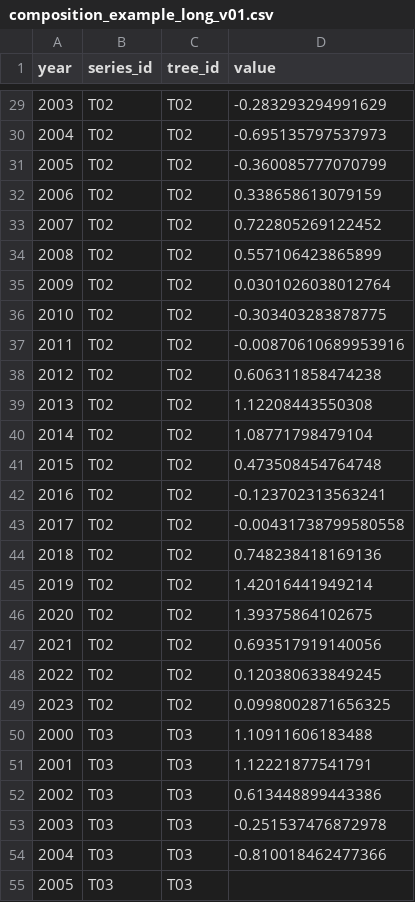
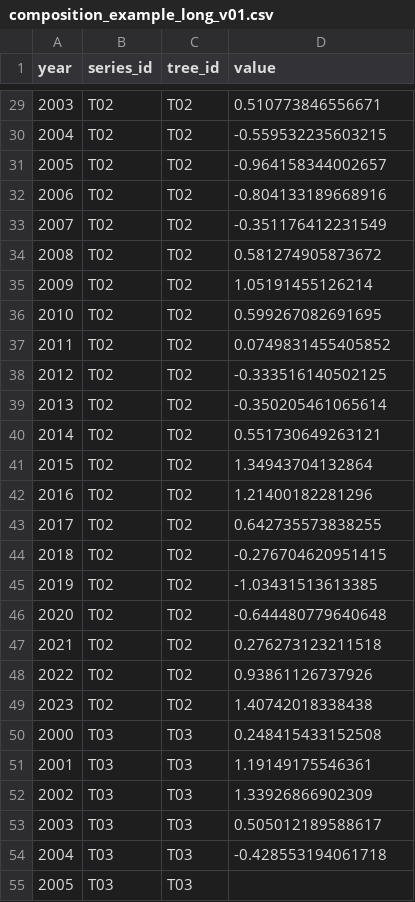
Before and after one commit to zooc-14calbp/chronodiag, a CSV file: shared_fixtures/composition_example_long_v01.csv, drawn as a sheet; only a part is shown, gaps mark what is left out; the diff covers the shown part only.

```diff
--- a/shared_fixtures/composition_example_long_v01.csv
+++ b/shared_fixtures/composition_example_long_v01.csv
@@ -29,27 +29,27 @@ year,series_id,tree_id,value
-2003,T02,T02,-0.283293294991629
-2004,T02,T02,-0.695135797537973
-2005,T02,T02,-0.360085777070799
-2006,T02,T02,0.338658613079159
-2007,T02,T02,0.722805269122452
-2008,T02,T02,0.557106423865899
-2009,T02,T02,0.0301026038012764
-2010,T02,T02,-0.303403283878775
-2011,T02,T02,-0.00870610689953916
-2012,T02,T02,0.606311858474238
-2013,T02,T02,1.12208443550308
-2014,T02,T02,1.08771798479104
-2015,T02,T02,0.473508454764748
-2016,T02,T02,-0.123702313563241
-2017,T02,T02,-0.00431738799580558
-2018,T02,T02,0.748238418169136
-2019,T02,T02,1.42016441949214
-2020,T02,T02,1.39375864102675
-2021,T02,T02,0.693517919140056
-2022,T02,T02,0.120380633849245
-2023,T02,T02,0.0998002871656325
-2000,T03,T03,1.10911606183488
-2001,T03,T03,1.12221877541791
-2002,T03,T03,0.613448899443386
-2003,T03,T03,-0.251537476872978
-2004,T03,T03,-0.810018462477366
+2003,T02,T02,0.510773846556671
+2004,T02,T02,-0.559532235603215
+2005,T02,T02,-0.964158344002657
+2006,T02,T02,-0.804133189668916
+2007,T02,T02,-0.351176412231549
+2008,T02,T02,0.581274905873672
+2009,T02,T02,1.05191455126214
+2010,T02,T02,0.599267082691695
+2011,T02,T02,0.0749831455405852
+2012,T02,T02,-0.333516140502125
+2013,T02,T02,-0.350205461065614
+2014,T02,T02,0.551730649263121
+2015,T02,T02,1.34943704132864
+2016,T02,T02,1.21400182281296
+2017,T02,T02,0.642735573838255
+2018,T02,T02,-0.276704620951415
+2019,T02,T02,-1.03431513613385
+2020,T02,T02,-0.644480779640648
+2021,T02,T02,0.276273123211518
+2022,T02,T02,0.93861126737926
+2023,T02,T02,1.40742018338438
+2000,T03,T03,0.248415433152508
+2001,T03,T03,1.19149175546361
+2002,T03,T03,1.33926866902309
+2003,T03,T03,0.505012189588617
+2004,T03,T03,-0.428553194061718
 2005,T03,T03,
```
Also changed, not shown: 163 edited cells elsewhere in this file.
